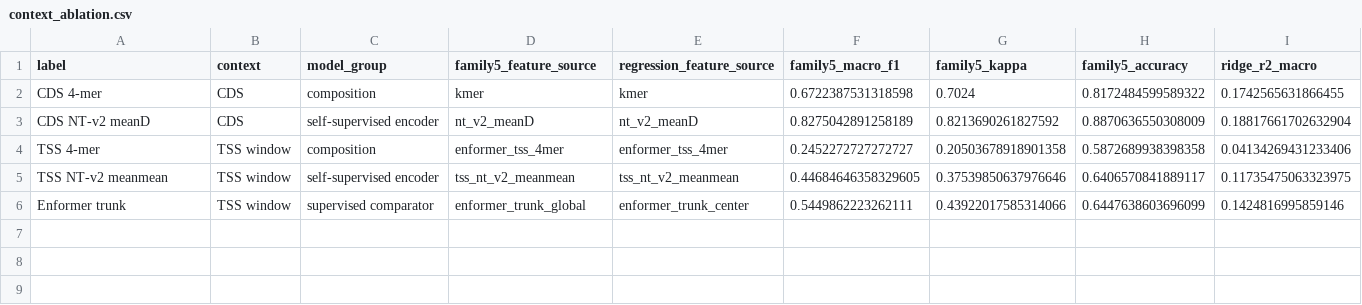
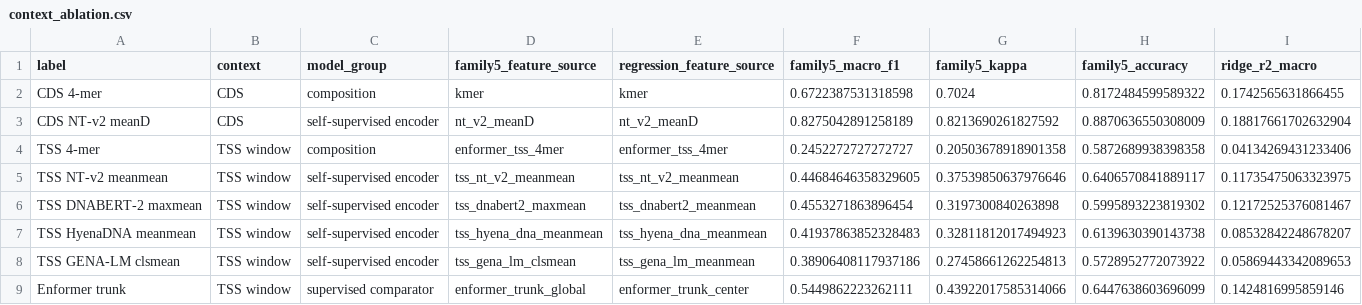
Before and after one commit to Austin-Senna/dna_to_text, a CSV file: analysis/tables/context_ablation.csv, drawn as a sheet.

Commit message:
F-1 done: bump submodule + refresh analysis artefacts
Extends scripts/build_analysis_artifacts.py CONTEXT_ROWS with three
new rows for TSS DNABERT-2 (maxmean / meanmean), TSS HyenaDNA
(meanmean / meanmean), and TSS GENA-LM (clsmean / meanmean). Plot
function is data-driven, so plot_context_ablation auto-extends the
bar list and the legend grouping.

Side effects in analysis/:
- tables/context_ablation.csv + .md add three rows.
- figures/context_ablation_cds_tss_enformer.png redrawn with 8 bars.
- Other figures (family5_macro_f1, ridge_r2, etc.) refreshed
  incidentally as part of the same `--overwrite` rebuild — no
  semantic change.

Parent state after this commit:
- dna_to_text_paper -> revision/tss-multi-encoder @ f30c026
- dna_to_text.pdf rebuilt locally (8 pages, 926 KB).
- Plan tracker: F-1 marked done.

All Phase 1 + F-1 work is now complete. Open items: A-20, C-21,
eventual merge of revision branches to main / paper-draft.

```diff
--- a/analysis/tables/context_ablation.csv
+++ b/analysis/tables/context_ablation.csv
@@ -5,2 +5,5 @@ TSS 4-mer,TSS window,composition,enformer_tss_4mer,enformer_tss_4mer,0.245227272
 TSS NT-v2 meanmean,TSS window,self-supervised encoder,tss_nt_v2_meanmean,tss_nt_v2_meanmean,0.44684646358329605,0.37539850637976646,0.6406570841889117,0.11735475063323975
+TSS DNABERT-2 maxmean,TSS window,self-supervised encoder,tss_dnabert2_maxmean,tss_dnabert2_meanmean,0.4553271863896454,0.3197300840263898,0.5995893223819302,0.12172525376081467
+TSS HyenaDNA meanmean,TSS window,self-supervised encoder,tss_hyena_dna_meanmean,tss_hyena_dna_meanmean,0.41937863852328483,0.32811812017494923,0.6139630390143738,0.08532842248678207
+TSS GENA-LM clsmean,TSS window,self-supervised encoder,tss_gena_lm_clsmean,tss_gena_lm_meanmean,0.38906408117937186,0.27458661262254813,0.5728952772073922,0.05869443342089653
 Enformer trunk,TSS window,supervised comparator,enformer_trunk_global,enformer_trunk_center,0.5449862223262111,0.43922017585314066,0.6447638603696099,0.1424816995859146
```
Also changed, not shown: analysis/tables/regression_full.csv, 14 other files.
